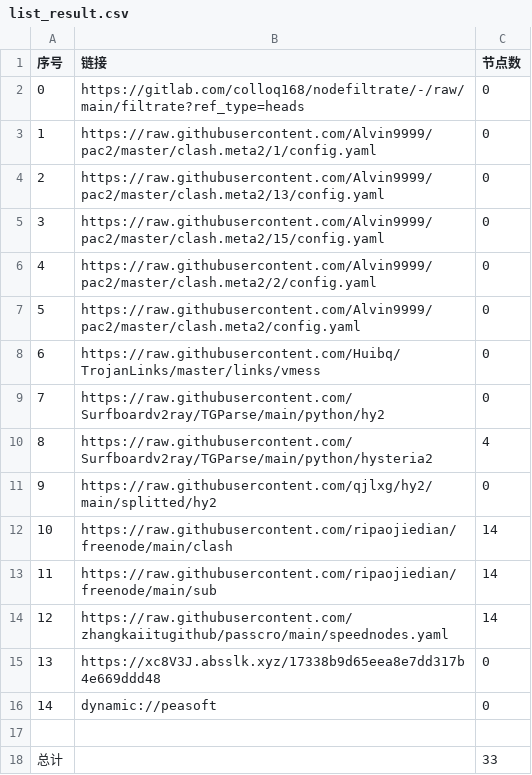
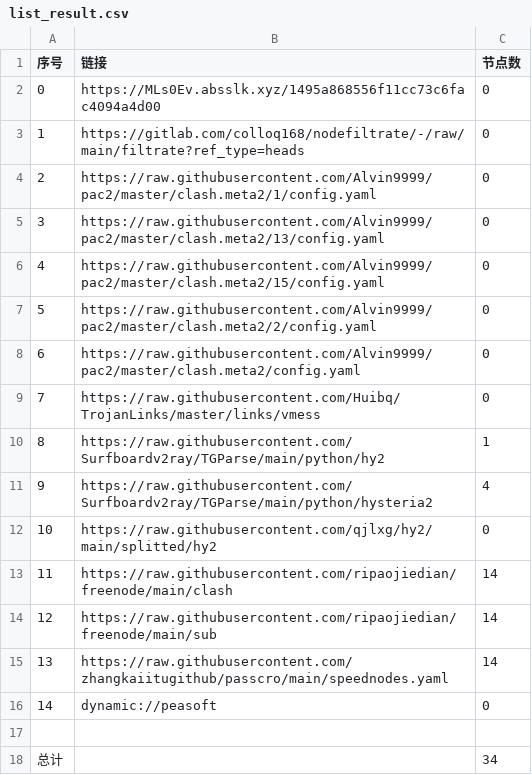
Before and after one commit to q291581201/NoMoreWalls, a CSV file: list_result.csv, drawn as a sheet; removed rows and columns are numbered as before the commit, all else as after; the diff names each change by its address in the sheet, - before the commit and + after, or states it on an @@ line.

```diff
--- a/list_result.csv
+++ b/list_result.csv
+row 2: 0 | https://MLs0Ev.absslk.xyz/1495a868556f11cc73c6fac4094a4d00 | 0
@@ column A (序号) renumbered between rows 3 and 15 @@
-C10 (节点数): 0
+C10 (节点数): 1
-row 15: 13 | https://xc8V3J.absslk.xyz/17338b9d65eea8e7dd317b4e669ddd48 | 0
-C18 (节点数): 33
+C18 (节点数): 34
```
Also changed, not shown: 18 other files.
